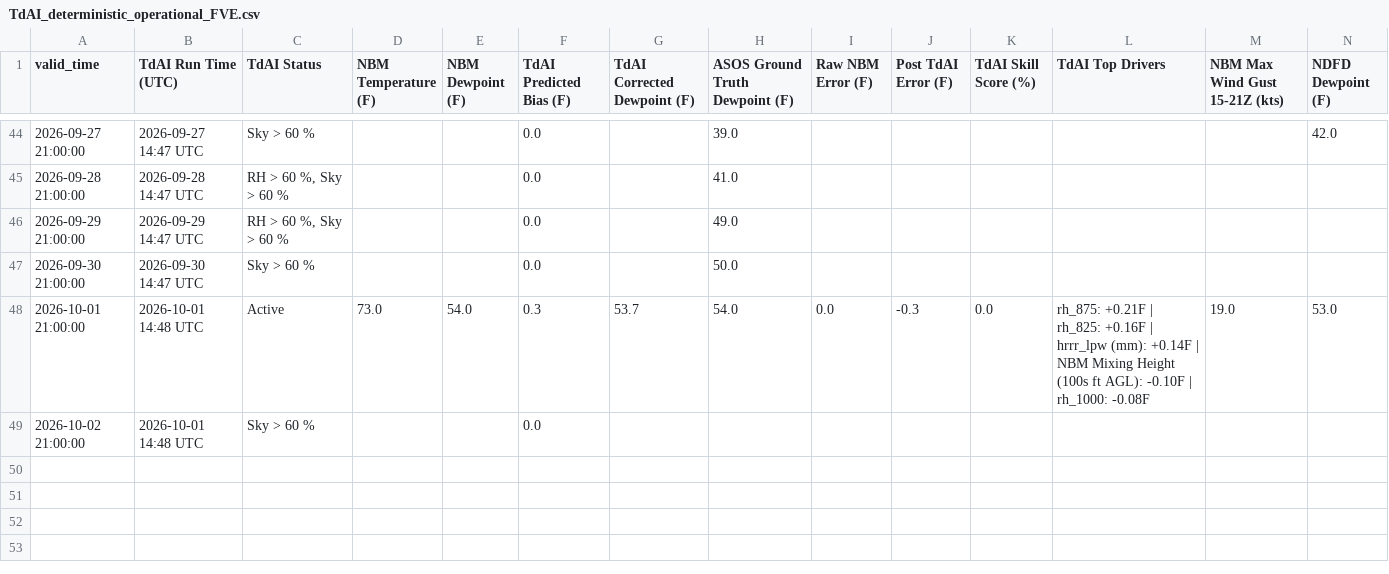
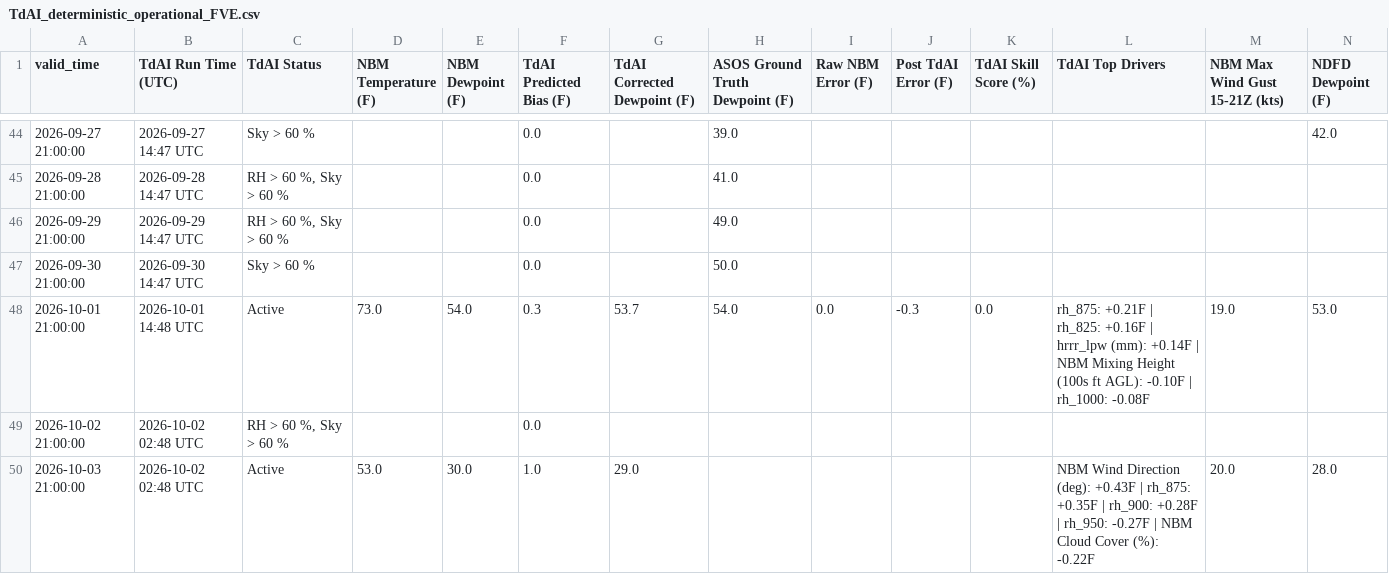
Before and after one commit to sean838432/TdAI, a CSV file: deterministic_output/TdAI_deterministic_operational_FVE.csv, drawn as a sheet; only a part is shown, gaps mark what is left out; rows hold the shown columns only; the diff names each change by its address in the sheet, - before the commit and + after, or states it on an @@ line.

```diff
--- a/deterministic_output/TdAI_deterministic_operational_FVE.csv
+++ b/deterministic_output/TdAI_deterministic_operational_FVE.csv
-B49 (TdAI Run Time (UTC)): 2026-10-01 14:48 UTC
+B49 (TdAI Run Time (UTC)): 2026-10-02 02:48 UTC
-C49 (TdAI Status): Sky > 60 %
+C49 (TdAI Status): RH > 60 %, Sky > 60 %
+row 50: 2026-10-03 21:00:00 | 2026-10-02 02:48 UTC | Active | 53.0 | 30.0 | 1.0 | 29.0 |  |  |  |  | NBM Wind Direction (deg): +0.43F | rh_875: +0.35F | rh_900: +0.28F | rh_950: -0.27F | NBM Cloud Cover (%): -0.22F | 20.0 | 28.0
```
Also changed, not shown: deterministic_output/TdAI_deterministic_operational_BGR.csv, deterministic_output/TdAI_deterministic_operational_CAR.csv, 9 other files.
